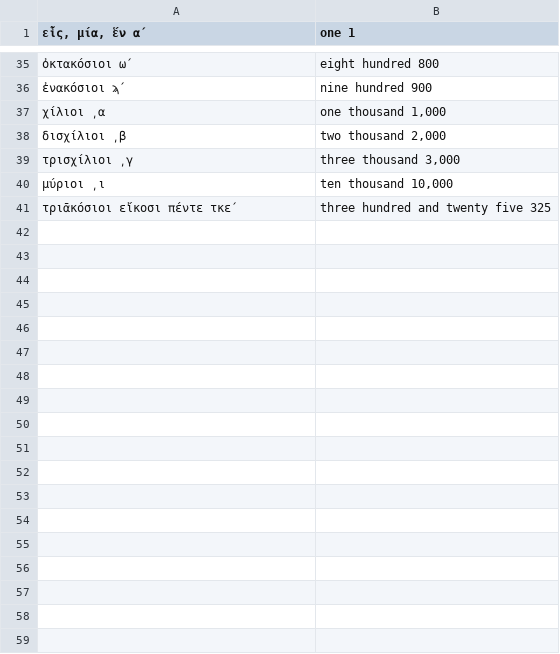
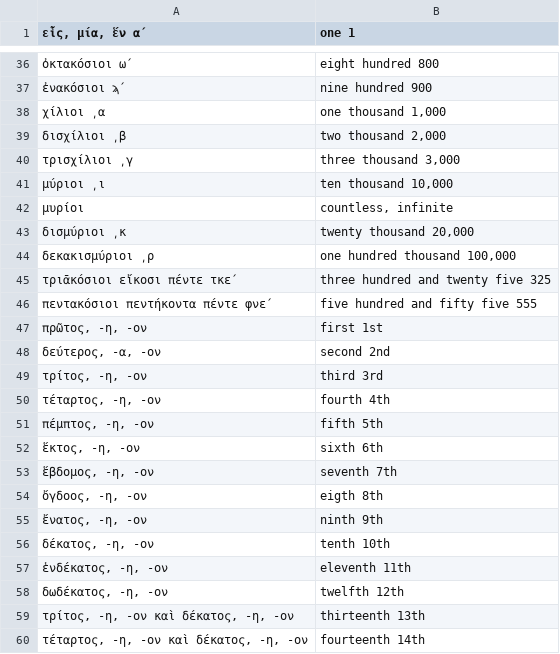
Before and after one commit to FergusJPWalsh/vocabularia, a TSV file: greek_numbers.tsv, drawn as a sheet; only a part is shown, gaps mark what is left out; the diff covers the shown part only.

```diff
--- a/greek_numbers.tsv
+++ b/greek_numbers.tsv
@@ -40,2 +41,20 @@
 μύριοι ͵ι	ten thousand 10,000
+μυρίοι	countless, infinite
+δισμύριοι ͵κ	twenty thousand 20,000
+δεκακισμύριοι ͵ρ	one hundred thousand 100,000
 τριᾱκόσιοι εἴκοσι πέντε τκεˊ	three hundred and twenty five 325
+πεντακόσιοι πεντήκοντα πέντε φνεˊ	five hundred and fifty five 555
+πρῶτος, -η, -ον	first 1st
+δεύτερος, -α, -ον	second 2nd
+τρίτος, -η, -ον	third 3rd
+τέταρτος, -η, -ον	fourth 4th
+πέμπτος, -η, -ον	fifth 5th
+ἕκτος, -η, -ον	sixth 6th
+ἕβδομος, -η, -ον	seventh 7th
+ὄγδοος, -η, -ον	eigth 8th
+ἔνατος, -η, -ον	ninth 9th
+δέκατος, -η, -ον	tenth 10th
+ἑνδέκατος, -η, -ον	eleventh 11th
+δωδέκατος, -η, -ον	twelfth 12th
+τρίτος, -η, -ον καὶ δέκατος, -η, -ον	thirteenth 13th
+τέταρτος, -η, -ον καὶ δέκατος, -η, -ον	fourteenth 14th
```
Also changed, not shown: 62 added rows and 2 edited cells elsewhere in this file, bradleys_arnold_examples_chapters.tsv, greek_personal.tsv.
